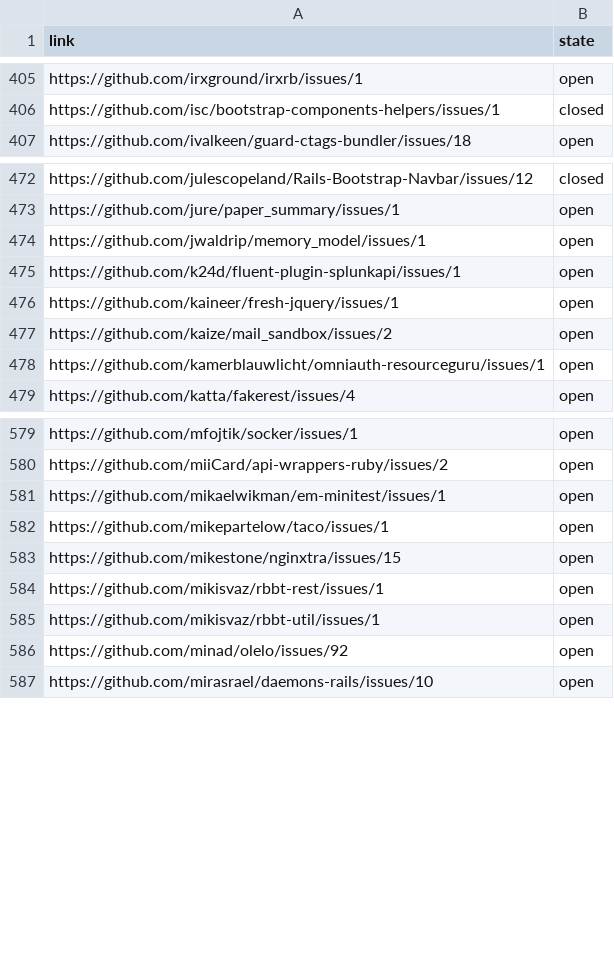
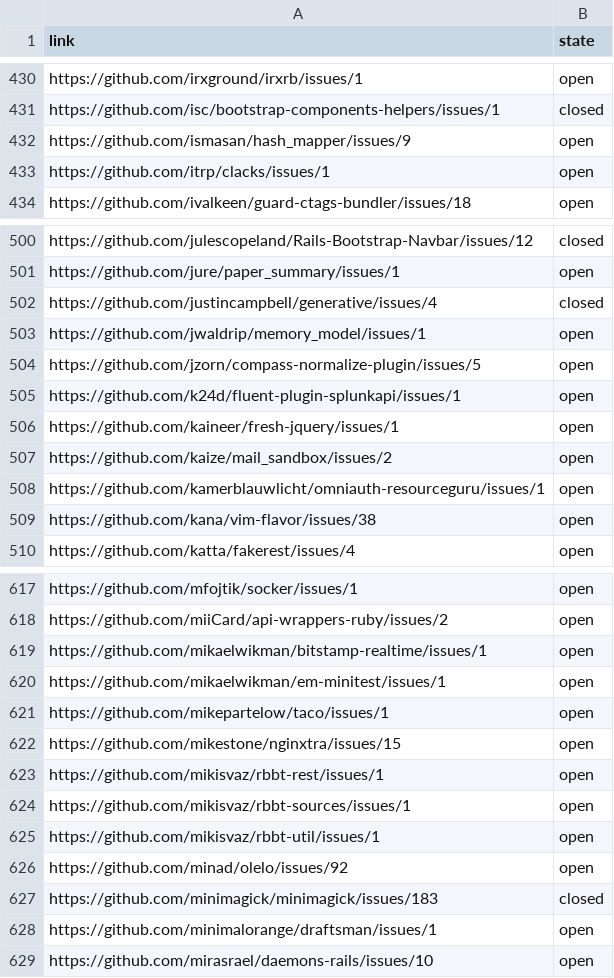
Before and after one commit to bf4/gemproject, a CSV file: license_results.csv, drawn as a sheet; only a part is shown, gaps mark what is left out; the diff covers the shown part only.

Commit message:
Update license results

```diff
--- a/license_results.csv
+++ b/license_results.csv
@@ -406,2 +431,4 @@ https://github.com/irxground/irxrb/issues/1,open
 https://github.com/isc/bootstrap-components-helpers/issues/1,closed
+https://github.com/ismasan/hash_mapper/issues/9,open
+https://github.com/itrp/clacks/issues/1,open
 https://github.com/ivalkeen/guard-ctags-bundler/issues/18,open
@@ -473,3 +501,5 @@ https://github.com/julescopeland/Rails-Bootstrap-Navbar/issues/12,closed
 https://github.com/jure/paper_summary/issues/1,open
+https://github.com/justincampbell/generative/issues/4,closed
 https://github.com/jwaldrip/memory_model/issues/1,open
+https://github.com/jzorn/compass-normalize-plugin/issues/5,open
 https://github.com/k24d/fluent-plugin-splunkapi/issues/1,open
@@ -478,2 +508,3 @@ https://github.com/kaize/mail_sandbox/issues/2,open
 https://github.com/kamerblauwlicht/omniauth-resourceguru/issues/1,open
+https://github.com/kana/vim-flavor/issues/38,open
 https://github.com/katta/fakerest/issues/4,open
@@ -580,2 +618,3 @@ https://github.com/mfojtik/socker/issues/1,open
 https://github.com/miiCard/api-wrappers-ruby/issues/2,open
+https://github.com/mikaelwikman/bitstamp-realtime/issues/1,open
 https://github.com/mikaelwikman/em-minitest/issues/1,open
@@ -584,4 +623,7 @@ https://github.com/mikestone/nginxtra/issues/15,open
 https://github.com/mikisvaz/rbbt-rest/issues/1,open
+https://github.com/mikisvaz/rbbt-sources/issues/1,open
 https://github.com/mikisvaz/rbbt-util/issues/1,open
 https://github.com/minad/olelo/issues/92,open
+https://github.com/minimagick/minimagick/issues/183,closed
+https://github.com/minimalorange/draftsman/issues/1,open
 https://github.com/mirasrael/daemons-rails/issues/10,open
```
Also changed, not shown: 52 added rows elsewhere in this file, 1 other file.
